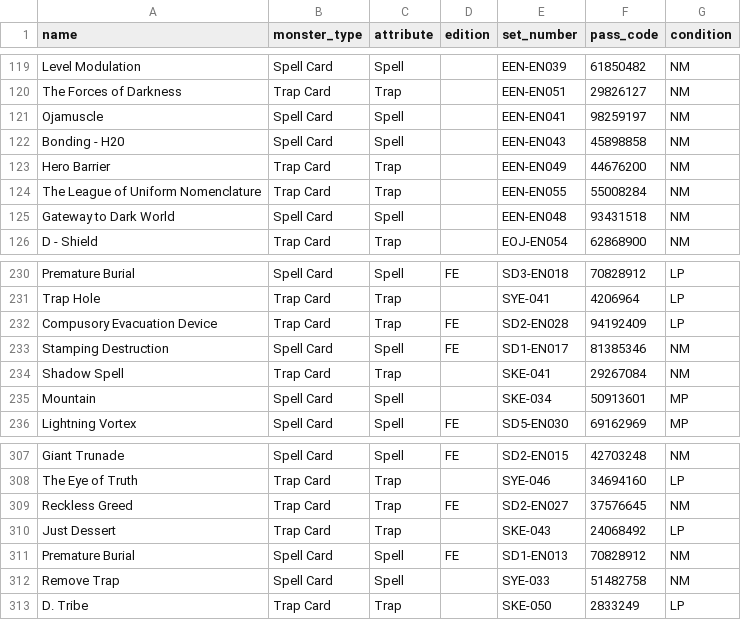
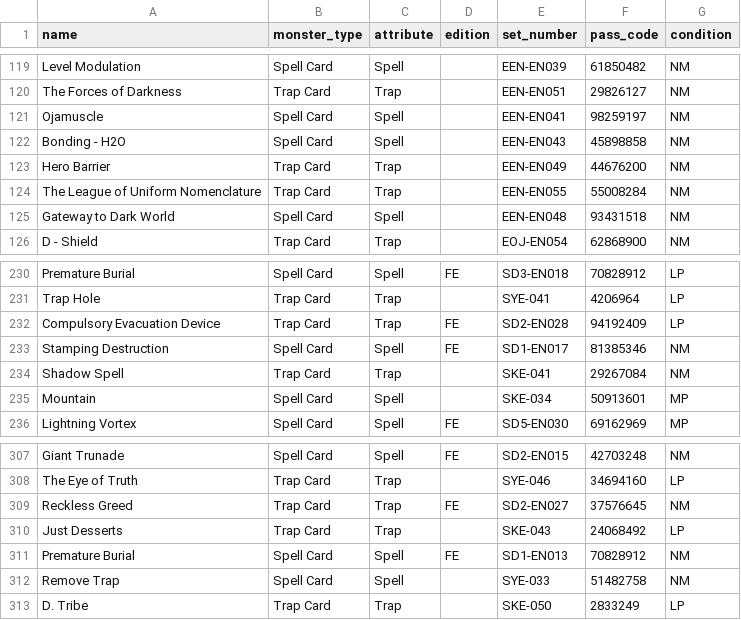
Before and after one commit to alexeby/CardCollection, a CSV file: data/Yugioh_Catalog_Spell_Trap_Full.csv, drawn as a sheet; only a part is shown, gaps mark what is left out.

```diff
--- a/data/Yugioh_Catalog_Spell_Trap_Full.csv
+++ b/data/Yugioh_Catalog_Spell_Trap_Full.csv
@@ -121,3 +121,3 @@ The Forces of Darkness,Trap Card,Trap,,EEN-EN051,29826127,NM
 Ojamuscle,Spell Card,Spell,,EEN-EN041,98259197,NM
-Bonding - H20,Spell Card,Spell,,EEN-EN043,45898858,NM
+Bonding - H2O,Spell Card,Spell,,EEN-EN043,45898858,NM
 Hero Barrier,Trap Card,Trap,,EEN-EN049,44676200,NM
@@ -231,3 +231,3 @@ Premature Burial,Spell Card,Spell,FE,SD3-EN018,70828912,LP
 Trap Hole,Trap Card,Trap,,SYE-041,4206964,LP
-Compusory Evacuation Device,Trap Card,Trap,FE,SD2-EN028,94192409,LP
+Compulsory Evacuation Device,Trap Card,Trap,FE,SD2-EN028,94192409,LP
 Stamping Destruction,Spell Card,Spell,FE,SD1-EN017,81385346,NM
@@ -309,3 +309,3 @@ The Eye of Truth,Trap Card,Trap,,SYE-046,34694160,LP
 Reckless Greed,Trap Card,Trap,FE,SD2-EN027,37576645,NM
-Just Dessert,Trap Card,Trap,,SKE-043,24068492,LP
+Just Desserts,Trap Card,Trap,,SKE-043,24068492,LP
 Premature Burial,Spell Card,Spell,FE,SD1-EN013,70828912,NM
```
Also changed, not shown: data/Yugioh_Catalog_Monster_Full.csv.
